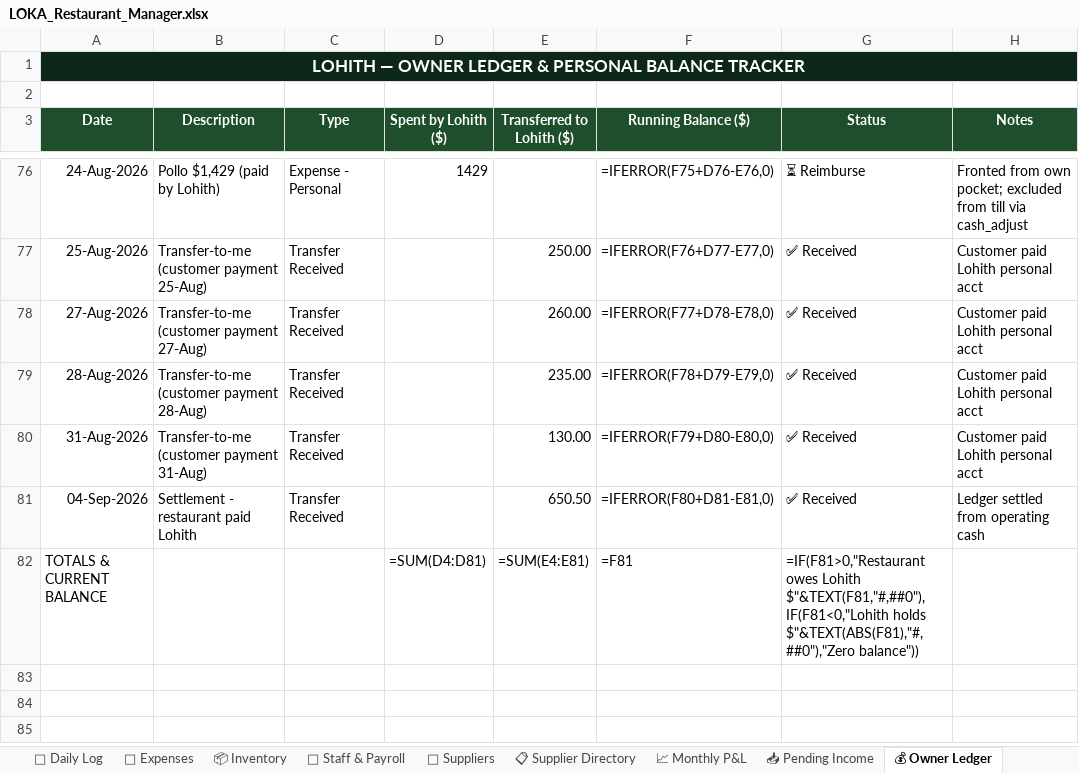
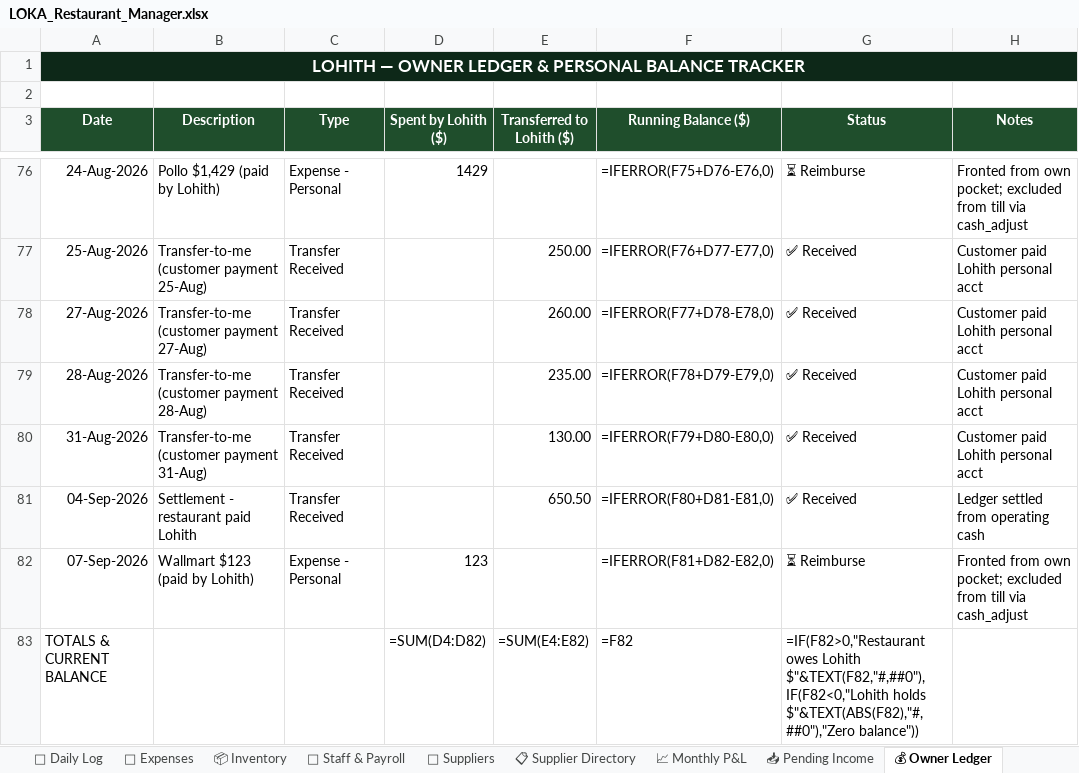
Before and after one commit to mirchimexico-coder/LOKA, an Excel workbook: LOKA_Restaurant_Manager.xlsx, sheet 💰 Owner Ledger, drawn as a sheet; only a part is shown, gaps mark what is left out; values as stored, in another font and other column widths than the file's, no borders; formulas without a stored value are shown as written; addresses are those after the commit; the diff names each change by its address in the sheet, - before the commit and + after, or states it on an @@ line.

```diff
--- a/LOKA_Restaurant_Manager.xlsx (sheet 💰 Owner Ledger)
+++ b/LOKA_Restaurant_Manager.xlsx (sheet 💰 Owner Ledger)
+row 82: 07-Sep-2026 | Wallmart $123 (paid by Lohith) | Expense - Personal | 123 |  | =IFERROR(F81+D82-E82,0) | ⏳ Reimburse | Fronted from own pocket; excluded from till via cash_adjust
-D83 (Spent by Lohith ($)): =SUM(D4:D81)
+D83 (Spent by Lohith ($)): =SUM(D4:D82)
-E83 (Transferred to Lohith ($)): =SUM(E4:E81)
+E83 (Transferred to Lohith ($)): =SUM(E4:E82)
-F83 (Running Balance ($)): =F81
+F83 (Running Balance ($)): =F82
-G83 (Status): =IF(F81>0,"Restaurant owes Lohith $"&TEXT(F81,"#,##0"),IF(F81<0,"Lohith holds $"&TEXT(ABS(F81),"#,##0"),"Zero balance"))
+G83 (Status): =IF(F82>0,"Restaurant owes Lohith $"&TEXT(F82,"#,##0"),IF(F82<0,"Lohith holds $"&TEXT(ABS(F82),"#,##0"),"Zero balance"))
```
Also changed, not shown: sheet 💸 Expenses, sheet 📅 Daily Log, sheet 📈 Monthly P&L, 15 other files.
